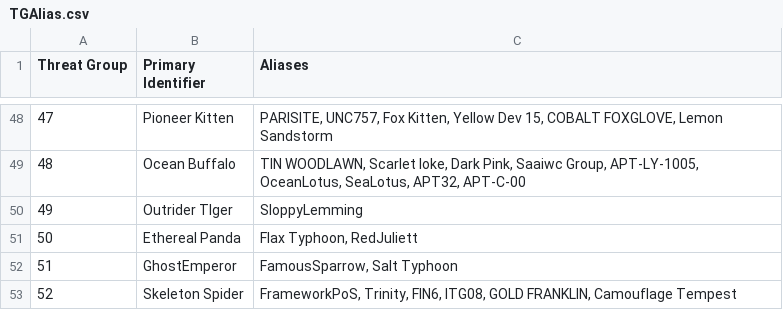
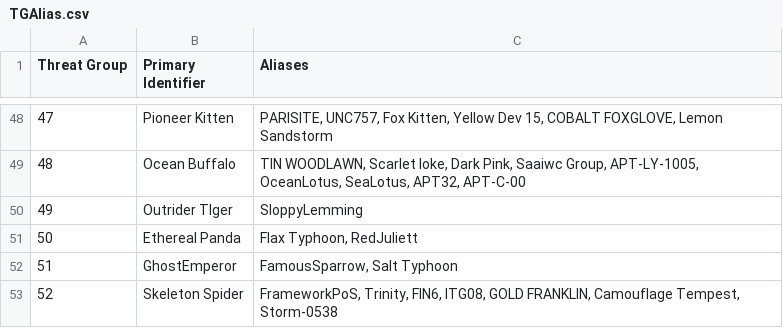
Before and after one commit to cheezee0101/ATG, a CSV file: TGAlias.csv, drawn as a sheet; only a part is shown, gaps mark what is left out.

Commit message:
Update TGAlias.csv

```diff
--- a/TGAlias.csv
+++ b/TGAlias.csv
@@ -52,2 +52,2 @@
 51,GhostEmperor, "FamousSparrow, Salt Typhoon"
-52,Skeleton Spider, "FrameworkPoS, Trinity, FIN6, ITG08, GOLD FRANKLIN, Camouflage Tempest"
+52,Skeleton Spider, "FrameworkPoS, Trinity, FIN6, ITG08, GOLD FRANKLIN, Camouflage Tempest, Storm-0538"
```
